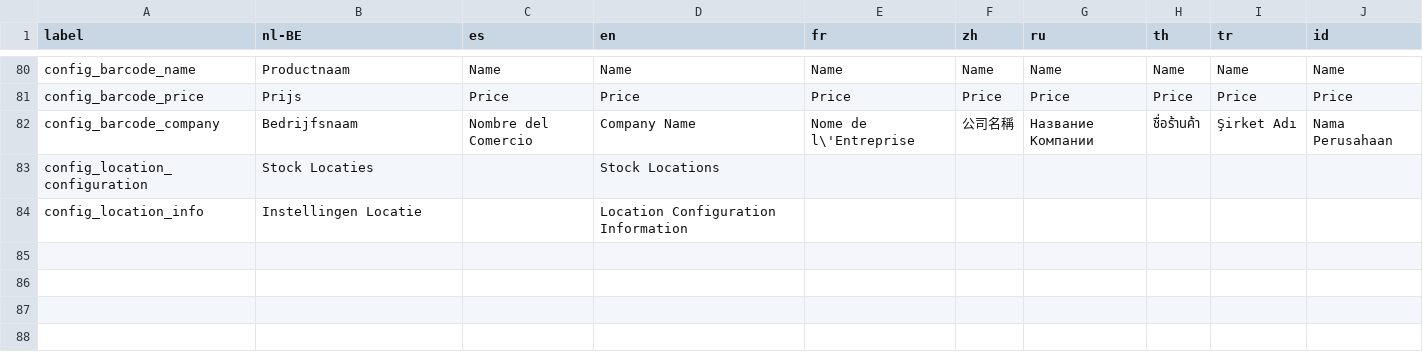
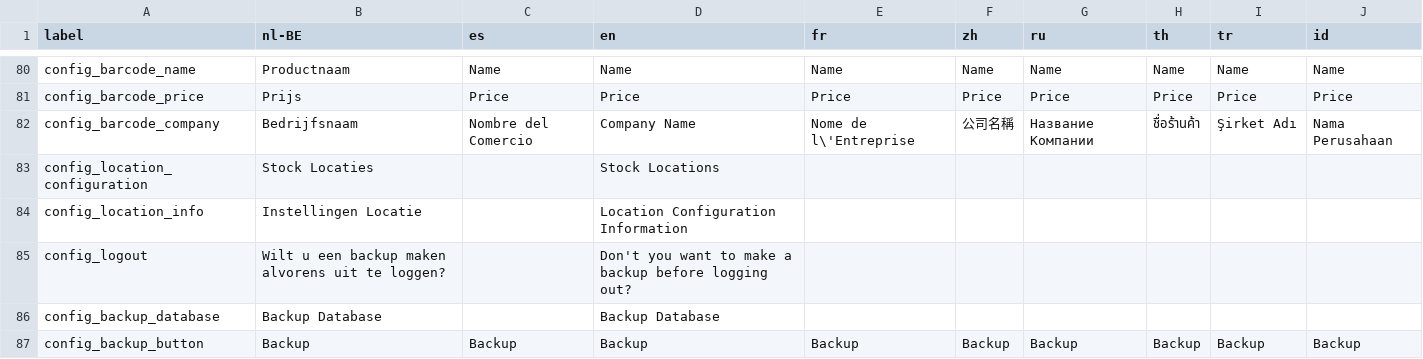
Before and after one commit to opensourcepos/opensourcepos, a CSV file: translations/config_lang.csv, drawn as a sheet; only a part is shown, gaps mark what is left out; the diff names each change by its address in the sheet, - before the commit and + after, or states it on an @@ line.

Commit message:
Add database backup feature in config

```diff
--- a/translations/config_lang.csv
+++ b/translations/config_lang.csv
+row 85: config_logout | Wilt u een backup maken alvorens uit te loggen? |  | Don't you want to make a backup before logging out?
+row 86: config_backup_database | Backup Database |  | Backup Database
+row 87: config_backup_button | Backup | Backup | Backup | Backup | Backup | Backup | Backup | Backup | Backup
```
Also changed, not shown: 14 other files.
